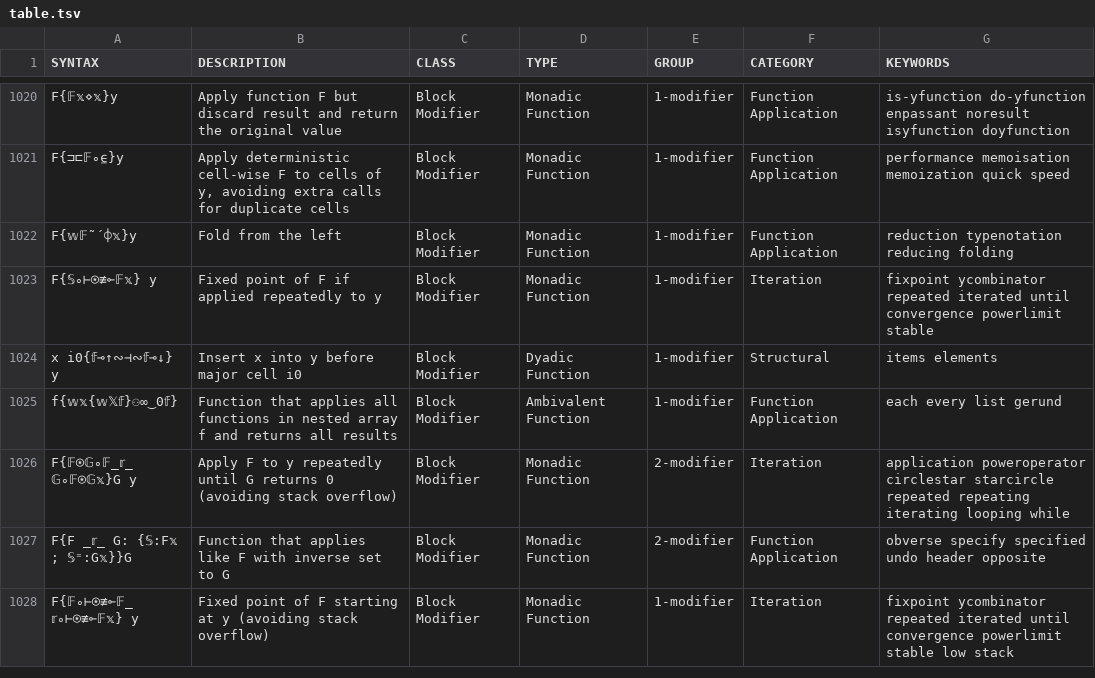
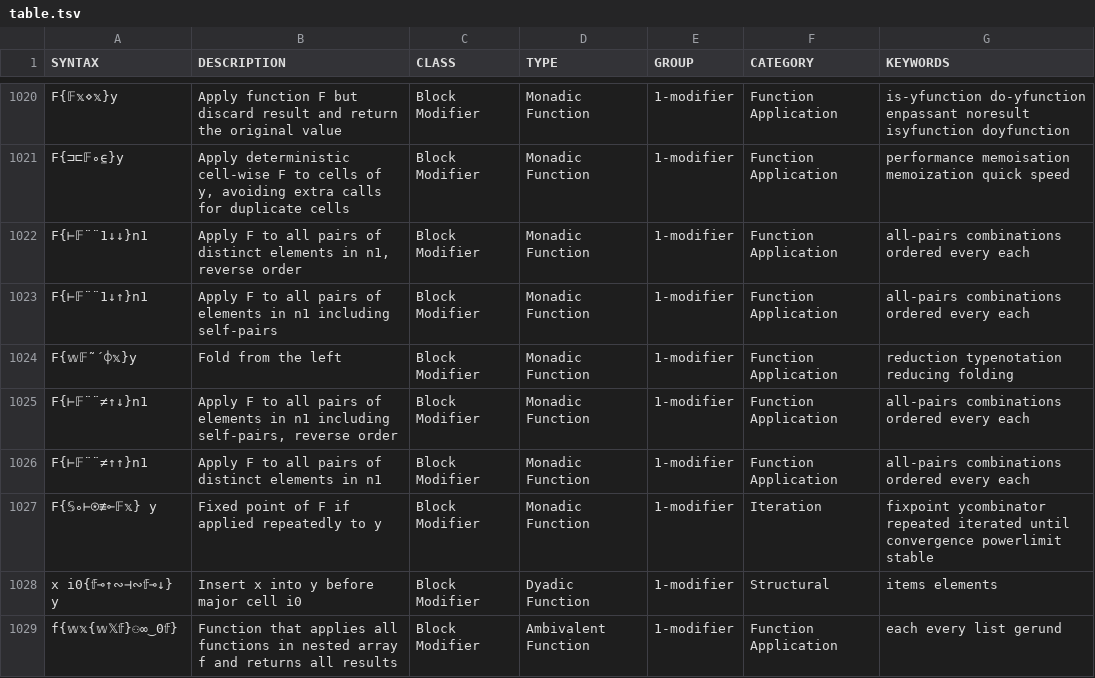
Before and after one commit to mlochbaum/bqncrate, a TSV file: table.tsv, drawn as a sheet; only a part is shown, gaps mark what is left out; the shorter side is filled out with more unchanged rows; the diff names each change by its address in the sheet, - before the commit and + after, or states it on an @@ line.

Commit message:
Add all-pairs modifiers

```diff
--- a/table.tsv
+++ b/table.tsv
+row 1022: F{⊢𝔽¨¨1↓↓}n1 | Apply F to all pairs of distinct elements in n1, reverse order | Block Modifier | Monadic Function | 1-modifier | Function Application | all-pairs combinations ordered every each
+row 1023: F{⊢𝔽¨¨1↓↑}n1 | Apply F to all pairs of elements in n1 including self-pairs | Block Modifier | Monadic Function | 1-modifier | Function Application | all-pairs combinations ordered every each
+row 1025: F{⊢𝔽¨¨≠↑↓}n1 | Apply F to all pairs of elements in n1 including self-pairs, reverse order | Block Modifier | Monadic Function | 1-modifier | Function Application | all-pairs combinations ordered every each
+row 1026: F{⊢𝔽¨¨≠↑↑}n1 | Apply F to all pairs of distinct elements in n1 | Block Modifier | Monadic Function | 1-modifier | Function Application | all-pairs combinations ordered every each
```
